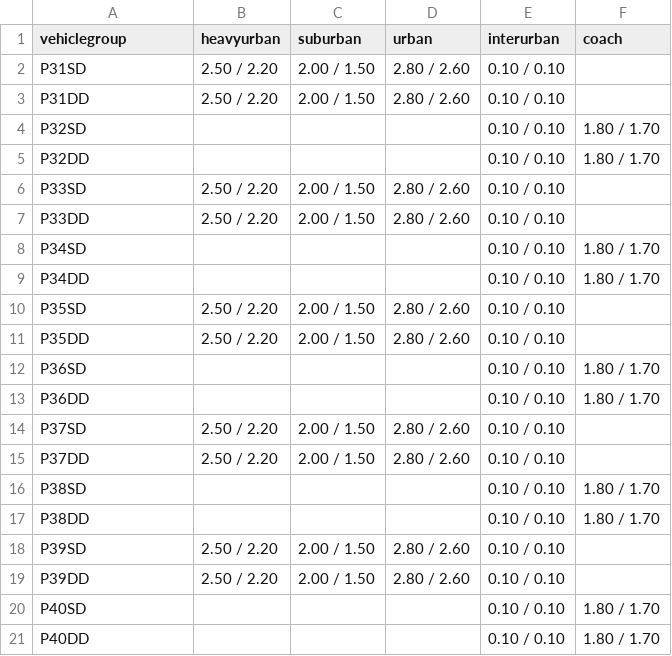
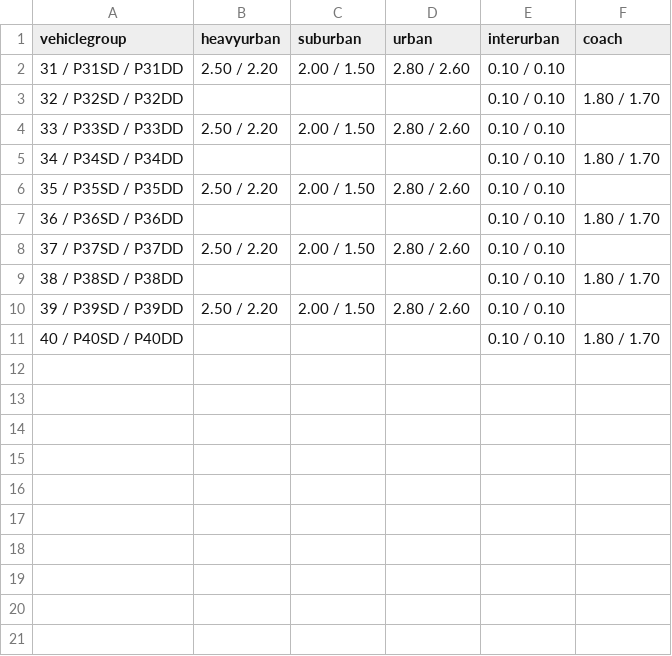
Before and after one commit to tanawadeatharva/BharatVECTO, a CSV file: VectoCore/VectoCore/Resources/Declaration/HEVParameters/Bus/HEV_Strategy_Parameters_fequiv_10soc.csv, drawn as a sheet; removed rows and columns are numbered as before the commit, all else as after; the diff names each change by its address in the sheet, - before the commit and + after, or states it on an @@ line.

```diff
--- a/VectoCore/VectoCore/Resources/Declaration/HEVParameters/Bus/HEV_Strategy_Parameters_fequiv_10soc.csv
+++ b/VectoCore/VectoCore/Resources/Declaration/HEVParameters/Bus/HEV_Strategy_Parameters_fequiv_10soc.csv
-A2 (vehiclegroup): P31SD
+A2 (vehiclegroup): 31 / P31SD / P31DD
-row 3: P31DD | 2.50 / 2.20 | 2.00 / 1.50 | 2.80 / 2.60 | 0.10 / 0.10
-A3 (vehiclegroup): P32SD
+A3 (vehiclegroup): 32 / P32SD / P32DD
-row 5: P32DD |  |  |  | 0.10 / 0.10 | 1.80 / 1.70
-A4 (vehiclegroup): P33SD
+A4 (vehiclegroup): 33 / P33SD / P33DD
-row 7: P33DD | 2.50 / 2.20 | 2.00 / 1.50 | 2.80 / 2.60 | 0.10 / 0.10
-A5 (vehiclegroup): P34SD
+A5 (vehiclegroup): 34 / P34SD / P34DD
-row 9: P34DD |  |  |  | 0.10 / 0.10 | 1.80 / 1.70
-A6 (vehiclegroup): P35SD
+A6 (vehiclegroup): 35 / P35SD / P35DD
-row 11: P35DD | 2.50 / 2.20 | 2.00 / 1.50 | 2.80 / 2.60 | 0.10 / 0.10
-A7 (vehiclegroup): P36SD
+A7 (vehiclegroup): 36 / P36SD / P36DD
-row 13: P36DD |  |  |  | 0.10 / 0.10 | 1.80 / 1.70
-A8 (vehiclegroup): P37SD
+A8 (vehiclegroup): 37 / P37SD / P37DD
-row 15: P37DD | 2.50 / 2.20 | 2.00 / 1.50 | 2.80 / 2.60 | 0.10 / 0.10
-A9 (vehiclegroup): P38SD
+A9 (vehiclegroup): 38 / P38SD / P38DD
-row 17: P38DD |  |  |  | 0.10 / 0.10 | 1.80 / 1.70
-A10 (vehiclegroup): P39SD
+A10 (vehiclegroup): 39 / P39SD / P39DD
-row 19: P39DD | 2.50 / 2.20 | 2.00 / 1.50 | 2.80 / 2.60 | 0.10 / 0.10
-A11 (vehiclegroup): P40SD
+A11 (vehiclegroup): 40 / P40SD / P40DD
-row 21: P40DD |  |  |  | 0.10 / 0.10 | 1.80 / 1.70
```
Also changed, not shown: VectoCore/VectoCore/Resources/Declaration/HEVParameters/Bus/Gradient_40.csv, VectoCore/VectoCore/Resources/Declaration/HEVParameters/Bus/HEV_Strategy_Parameters_fequiv_20soc.csv, 2 other files.
